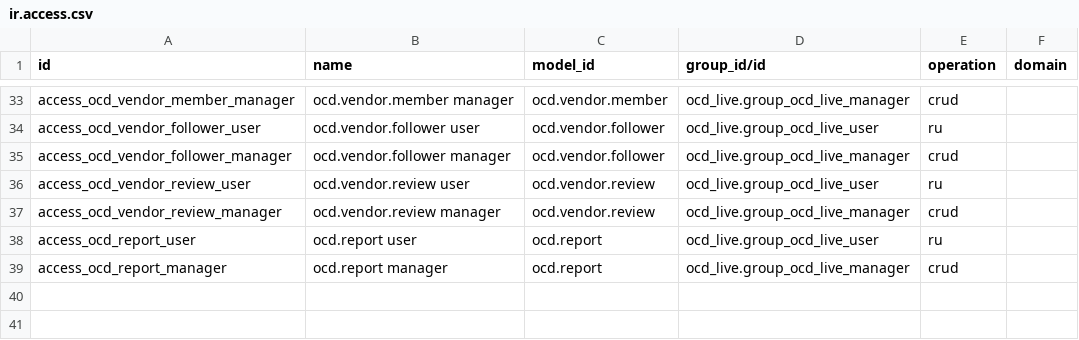
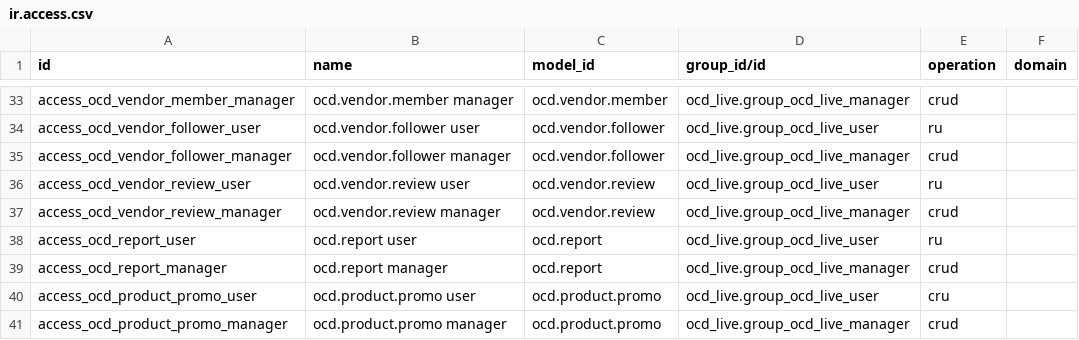
Before and after one commit to montaigne22/projet_ocd, a CSV file: ocd_live_shop/security/ir.access.csv, drawn as a sheet; only a part is shown, gaps mark what is left out.

```diff
--- a/ocd_live_shop/security/ir.access.csv
+++ b/ocd_live_shop/security/ir.access.csv
@@ -39 +39,3 @@ access_ocd_report_user,ocd.report user,ocd.report,ocd_live.group_ocd_live_user,r
 access_ocd_report_manager,ocd.report manager,ocd.report,ocd_live.group_ocd_live_manager,crud,
+access_ocd_product_promo_user,ocd.product.promo user,ocd.product.promo,ocd_live.group_ocd_live_user,cru,
+access_ocd_product_promo_manager,ocd.product.promo manager,ocd.product.promo,ocd_live.group_ocd_live_manager,crud,
```
Also changed, not shown: 28 other files.
